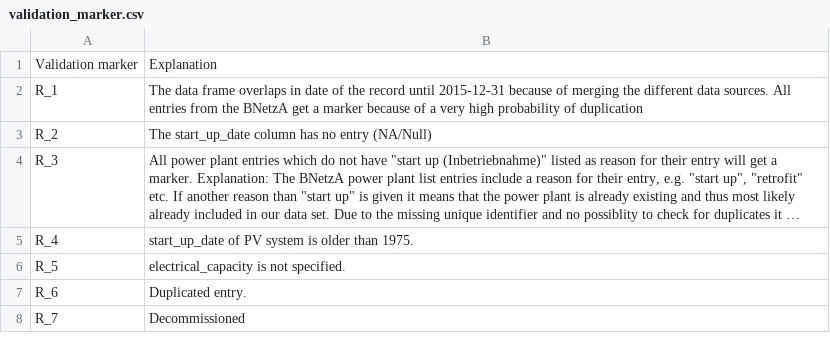
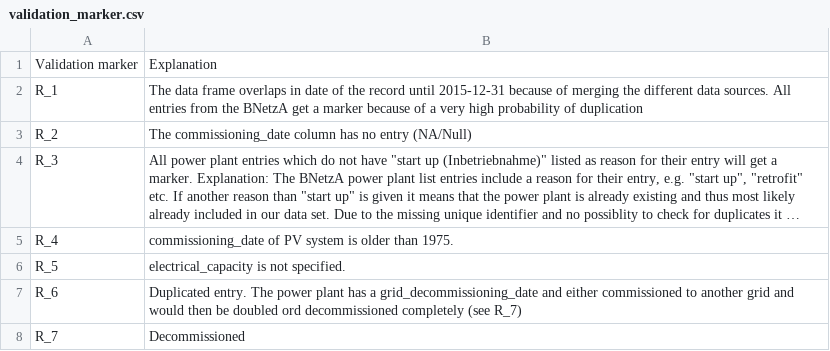
Before and after one commit to Open-Power-System-Data/renewable_power_plants, a CSV file: input/validation_marker.csv, drawn as a sheet; long unchanged cells end in …; the diff names each change by its address in the sheet, - before the commit and + after, or states it on an @@ line.

Commit message:
added validation marker for decommissioned and grid_decommissioned

```diff
--- a/input/validation_marker.csv
+++ b/input/validation_marker.csv
-B3: The start_up_date column has…
+B3: The commissioning_date column has…
-B5: start_up_date of PV…
+B5: commissioning_date of PV…
-B7: Duplicated entry.
+B7: Duplicated entry. The power plant has a grid_decommissioning_date and either commissioned to another grid and would then be doubled ord decommissioned completely (see R_7)
```
Also changed, not shown: 1 other file.
